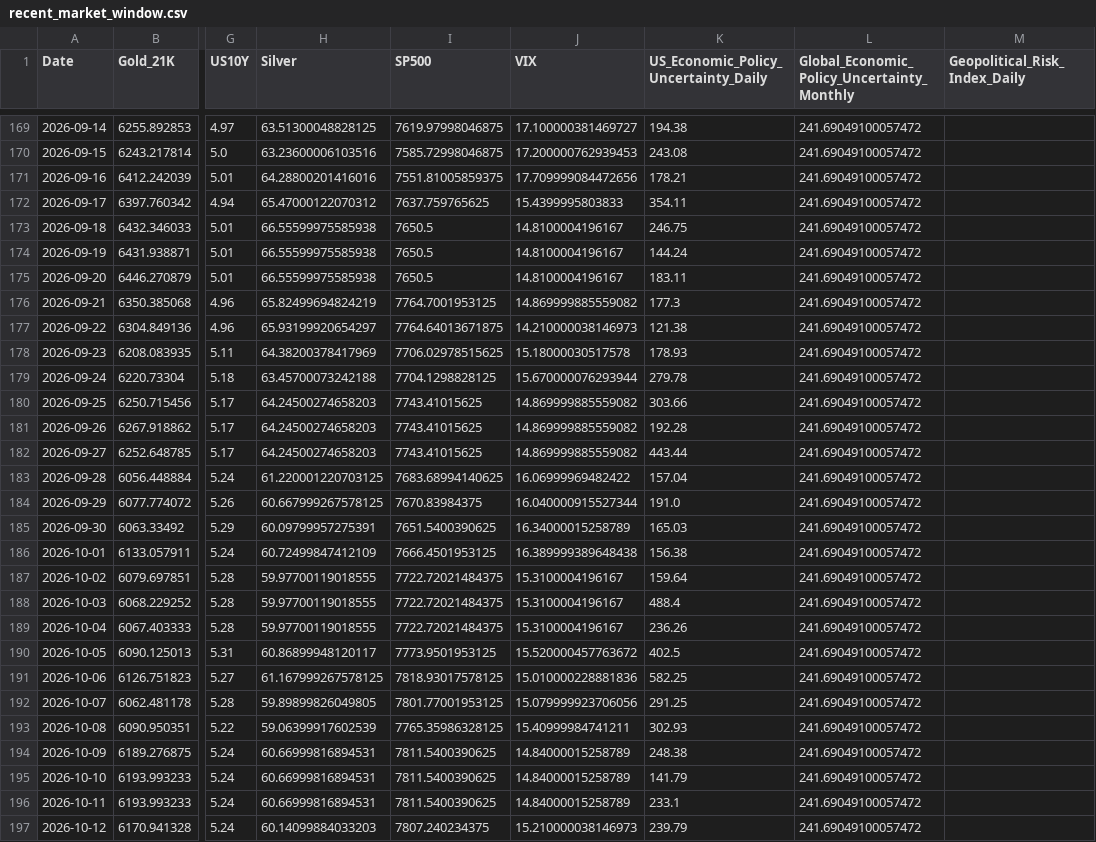
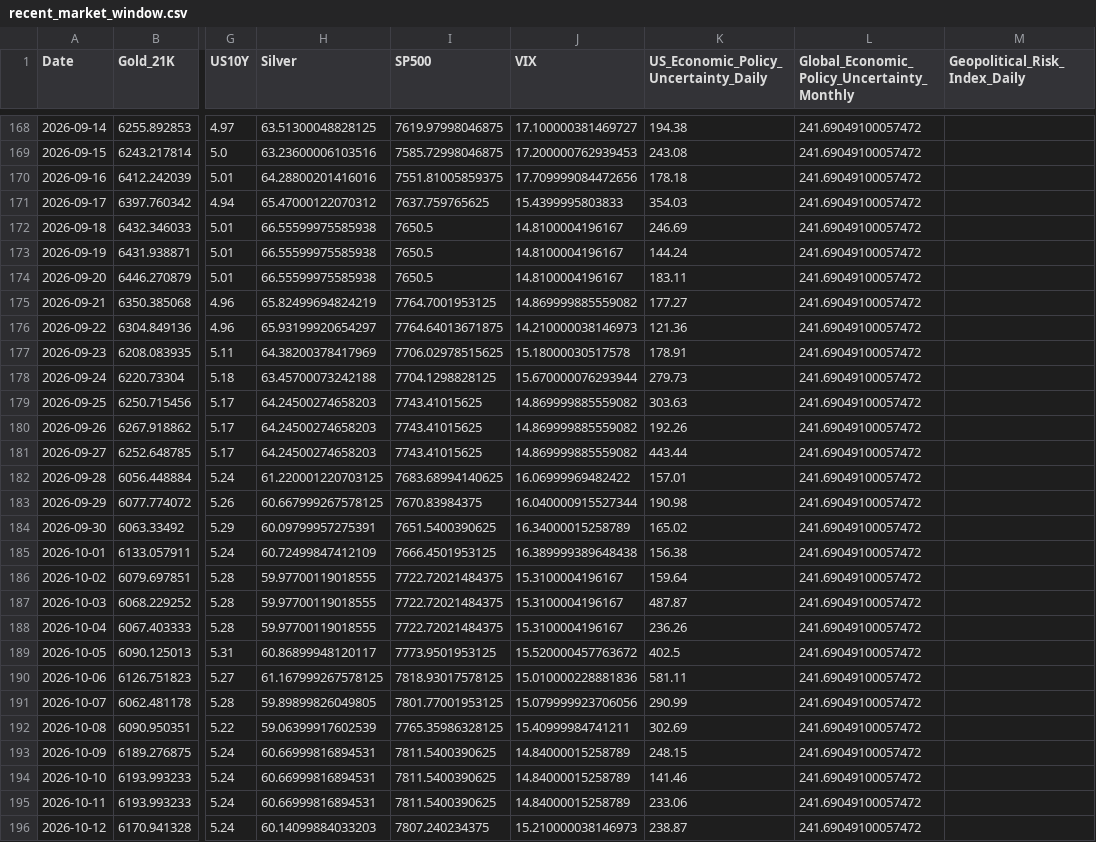
Before and after one commit to ahmed18y/GoldMind2, a CSV file: data/processed/recent_market_window.csv, drawn as a sheet; only a part is shown, gaps mark what is left out; addresses are those after the commit; the diff covers the shown part only; the diff names each change by its address in the sheet, - before the commit and + after, or states it on an @@ line.

```diff
--- a/data/processed/recent_market_window.csv
+++ b/data/processed/recent_market_window.csv
-K170: 178.21
+K170: 178.18
-K171: 354.11
+K171: 354.03
-K172: 246.75
+K172: 246.69
-K175: 177.3
+K175: 177.27
-K176: 121.38
+K176: 121.36
-K177: 178.93
+K177: 178.91
-K178: 279.78
+K178: 279.73
-K179: 303.66
+K179: 303.63
-K180: 192.28
+K180: 192.26
-K182: 157.04
+K182: 157.01
-K183: 191.0
+K183: 190.98
-K184: 165.03
+K184: 165.02
-K187: 488.4
+K187: 487.87
-K190: 582.25
+K190: 581.11
-K191: 291.25
+K191: 290.99
-K192: 302.93
+K192: 302.69
-K193: 248.38
+K193: 248.15
-K194: 141.79
+K194: 141.46
-K195: 233.1
+K195: 233.06
-K196: 239.79
+K196: 238.87
```
Also changed, not shown: 1 added row, 1 removed row and 14 edited cells elsewhere in this file, data/processed/price_history.csv, data/raw/01_TARGET/GoldRate24_Egypt_21K.csv, 14 other files.
